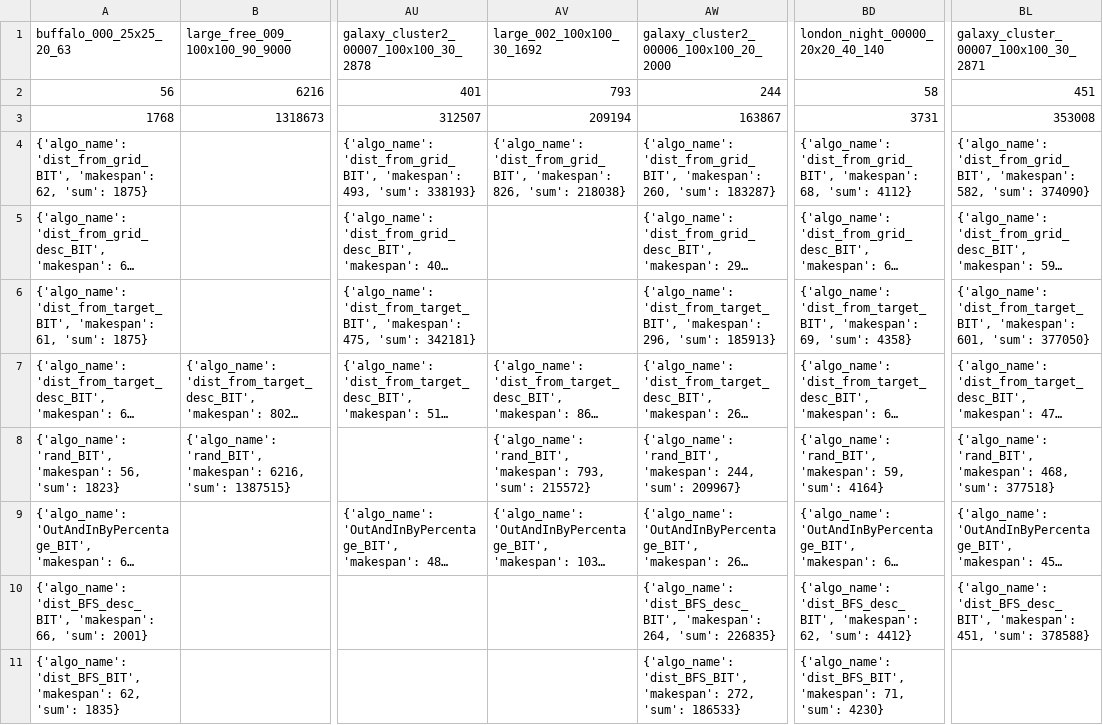
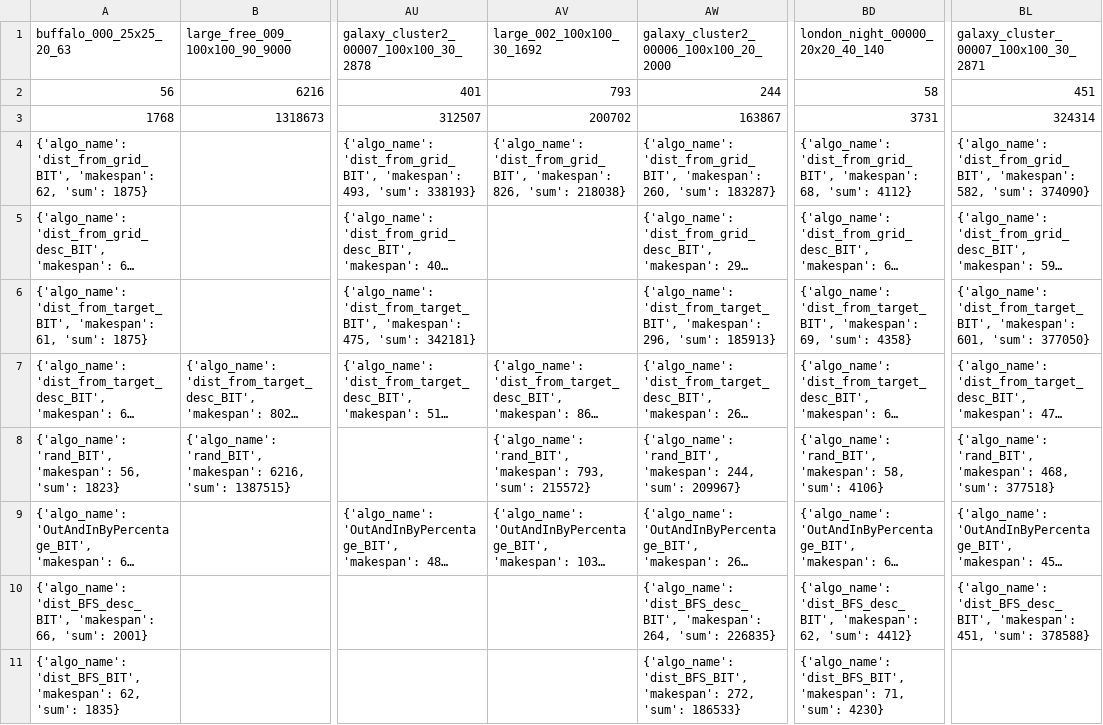
Before and after one commit to Ysommer/SoGC2021_tech, a CSV file: results_table.csv, drawn as a sheet; only a part is shown, gaps mark what is left out; long unchanged cells end in …; the diff names each change by its address in the sheet, - before the commit and + after, or states it on an @@ line.

Commit message:
update table

```diff
--- a/results_table.csv
+++ b/results_table.csv
-AV3 (large_002_100x100_30_1692): 209194
+AV3 (large_002_100x100_30_1692): 200702
-BL3: 353008
+BL3: 324314
-BD8 (london_night_00000_20x20_40_140): …'rand_BIT', 'makespan': 59, 'sum': 4164}
+BD8 (london_night_00000_20x20_40_140): …'rand_BIT', 'makespan': 58, 'sum': 4106}
```
Also changed, not shown: 1 other file.
